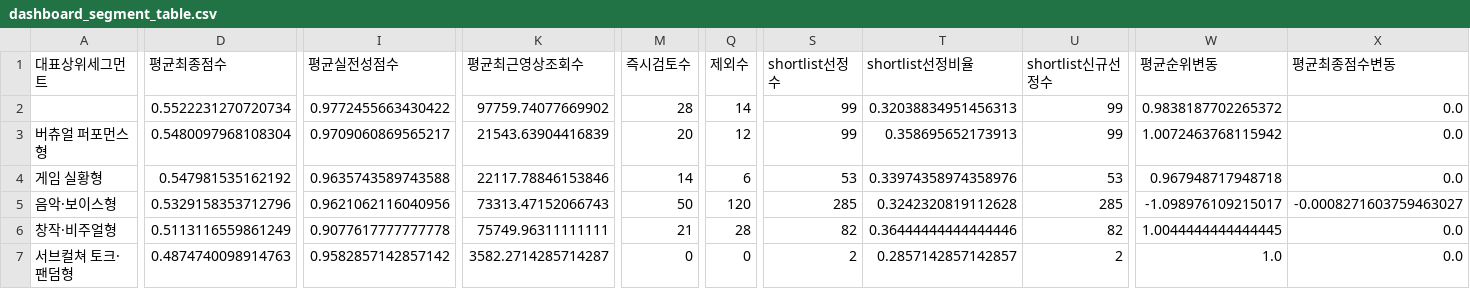
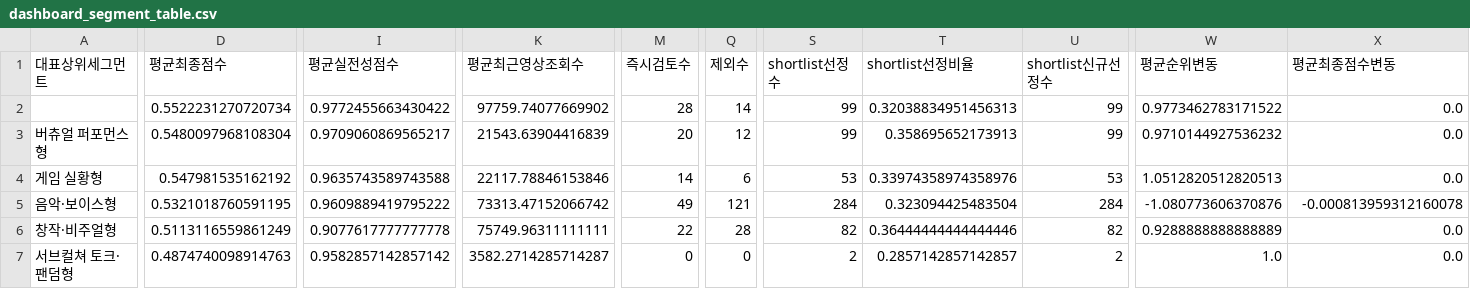
Before and after one commit to gkdlwjddmlgus-web/cime_streamlit, a CSV file: 10_dashboard/data/dashboard_segment_table.csv, drawn as a sheet; only a part is shown, gaps mark what is left out; the diff covers the shown part only; the diff names each change by its address in the sheet, - before the commit and + after, or states it on an @@ line.

```diff
--- a/10_dashboard/data/dashboard_segment_table.csv
+++ b/10_dashboard/data/dashboard_segment_table.csv
-W2 (평균순위변동): 0.9838187702265372
+W2 (평균순위변동): 0.9773462783171522
-W3 (평균순위변동): 1.0072463768115942
+W3 (평균순위변동): 0.9710144927536232
-W4 (평균순위변동): 0.967948717948718
+W4 (평균순위변동): 1.0512820512820513
-D5 (평균최종점수): 0.5329158353712796
+D5 (평균최종점수): 0.5321018760591195
-I5 (평균실전성점수): 0.9621062116040956
+I5 (평균실전성점수): 0.9609889419795222
-K5 (평균최근영상조회수): 73313.47152066743
+K5 (평균최근영상조회수): 73313.47152066742
-M5 (즉시검토수): 50
+M5 (즉시검토수): 49
-Q5 (제외수): 120
+Q5 (제외수): 121
-S5 (shortlist선정수): 285
+S5 (shortlist선정수): 284
-T5 (shortlist선정비율): 0.3242320819112628
+T5 (shortlist선정비율): 0.323094425483504
-U5 (shortlist신규선정수): 285
+U5 (shortlist신규선정수): 284
-W5 (평균순위변동): -1.098976109215017
+W5 (평균순위변동): -1.080773606370876
-X5 (평균최종점수변동): -0.0008271603759463027
+X5 (평균최종점수변동): -0.000813959312160078
-M6 (즉시검토수): 21
+M6 (즉시검토수): 22
-W6 (평균순위변동): 1.0044444444444445
+W6 (평균순위변동): 0.9288888888888889
```
Also changed, not shown: 1 edited cell elsewhere in this file, 10_dashboard/data/dashboard_reference_table.csv, 10_dashboard/data/dashboard_summary.csv, 1 other file.
